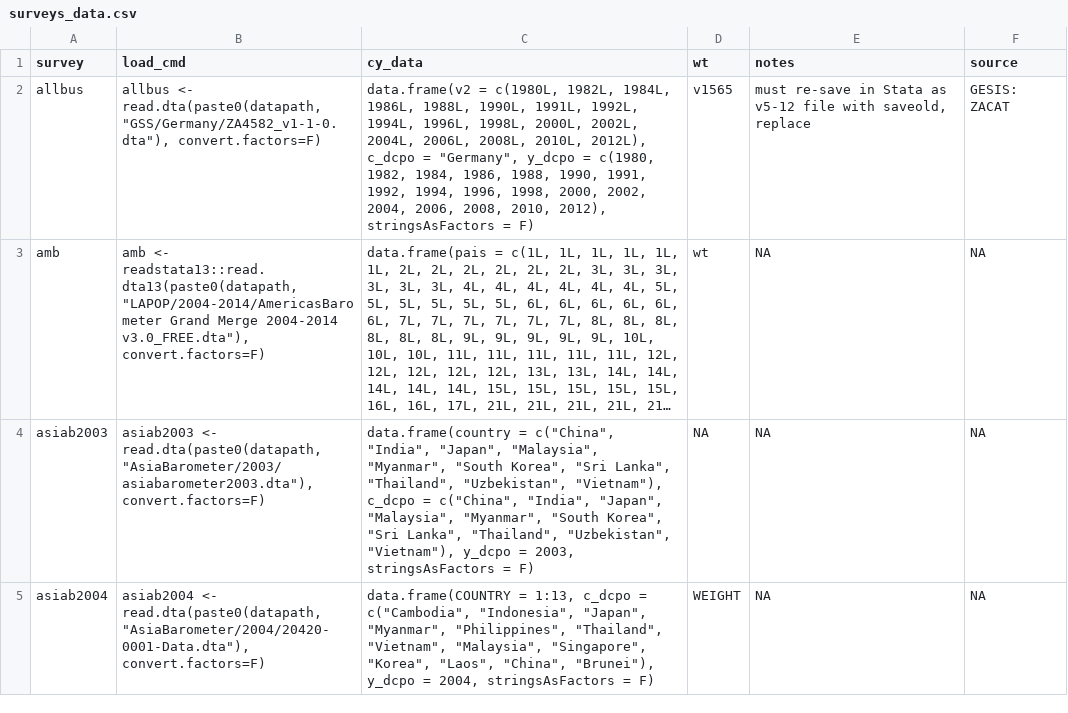
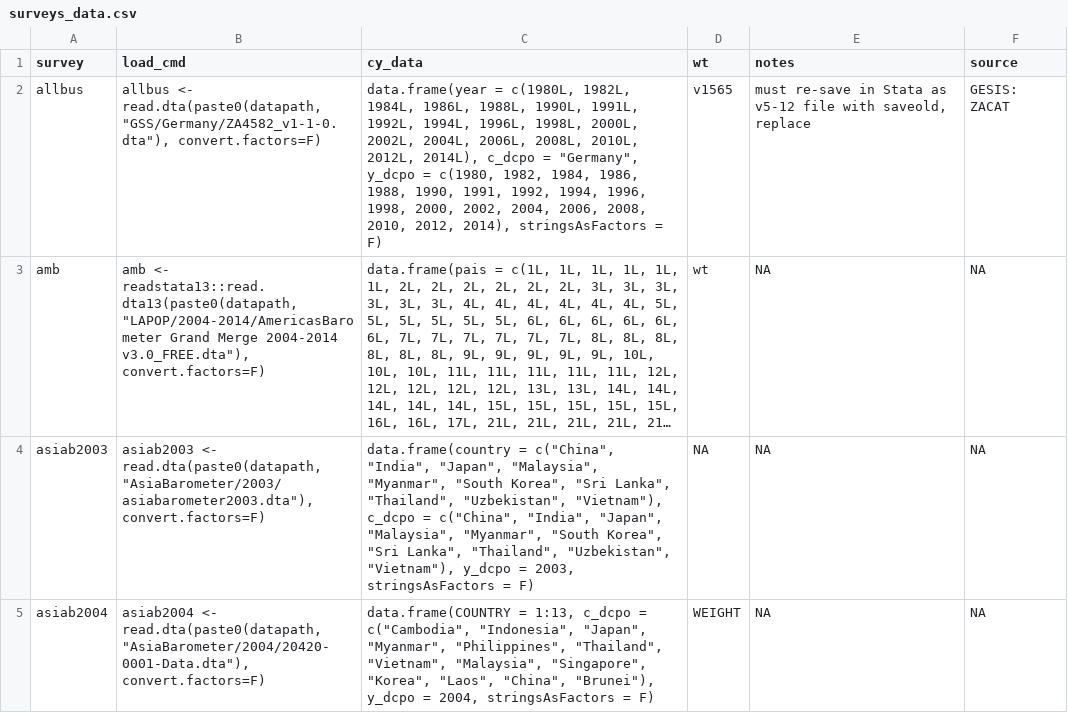
Before and after one commit to fsolt/DCPO, a CSV file: data/surveys_data.csv, drawn as a sheet; only a part is shown; long unchanged cells end in …; the diff covers the shown part only; the diff names each change by its address in the sheet, - before the commit and + after, or states it on an @@ line.

Commit message:
fix cc for allbus and usgss

```diff
--- a/data/surveys_data.csv
+++ b/data/surveys_data.csv
-C2 (cy_data): data.frame(v2 = c(1980L, 1982L, 1984L, 1986L, 1988L, 1990L, 1991L, 1992L, 1994L, 1996L, 1998L, 2000L, 2002L, 2004L, 2006L, 2008L, 2010L, 2012L), c_dcpo = "Germany", y_dcpo = c(1980, 1982, 1984, 1986, 1988, 1990, 1991, 1992, 1994, 1996, 1998, 2000, 2002, 2004, 2006, 2008, 2010, 2012), stringsAsFactors =…
+C2 (cy_data): data.frame(year = c(1980L, 1982L, 1984L, 1986L, 1988L, 1990L, 1991L, 1992L, 1994L, 1996L, 1998L, 2000L, 2002L, 2004L, 2006L, 2008L, 2010L, 2012L, 2014L), c_dcpo = "Germany", y_dcpo = c(1980, 1982, 1984, 1986, 1988, 1990, 1991, 1992, 1994, 1996, 1998, 2000, 2002, 2004, 2006, 2008, 2010, 2012, 2014), stringsAsFactors =…
```
Also changed, not shown: 1 edited cell elsewhere in this file.
